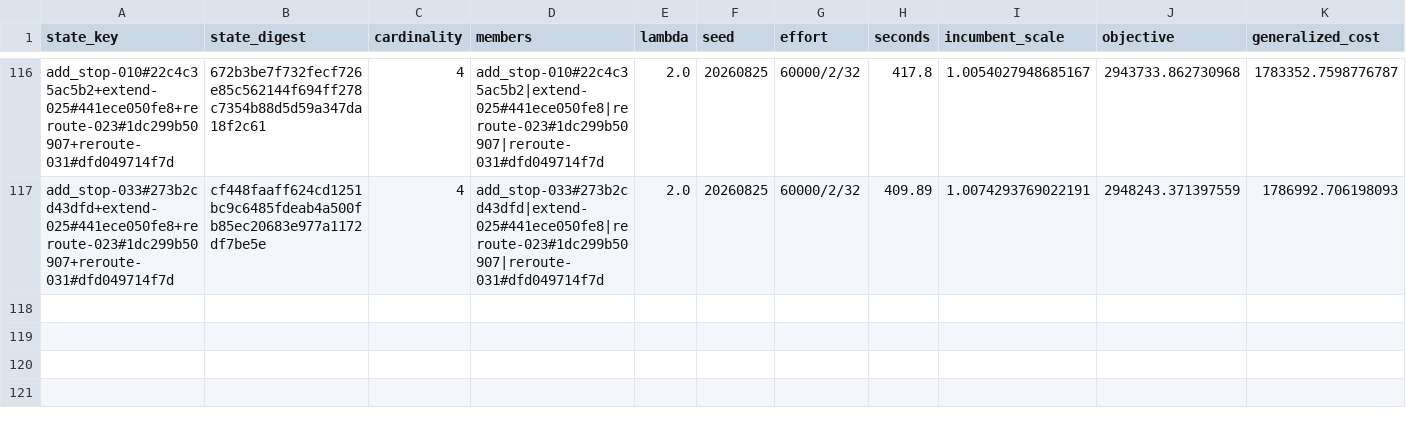
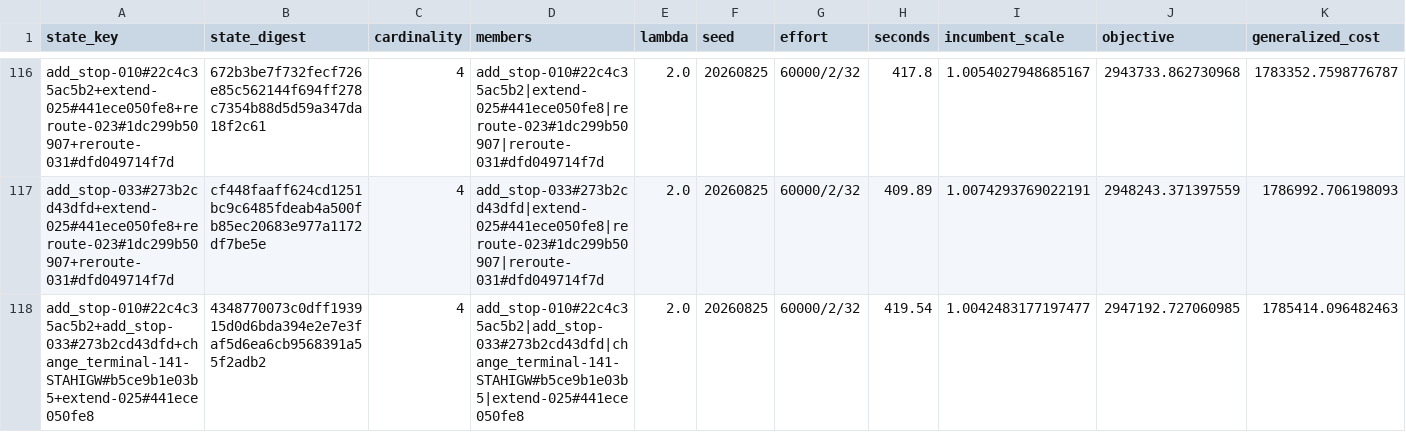
Before and after one commit to ian-gregory94/cota-route-optimization, a CSV file: outputs/exp3/stageA_states.csv, drawn as a sheet; only a part is shown, gaps mark what is left out; rows hold the shown columns only; the diff names each change by its address in the sheet, - before the commit and + after, or states it on an @@ line.

```diff
--- a/outputs/exp3/stageA_states.csv
+++ b/outputs/exp3/stageA_states.csv
+row 118: add_stop-010#22c4c35ac5b2+add_stop-033#273b2cd43dfd+change_terminal-141-STAHIGW#b5ce9b1e03b5+extend-025#441ece050fe8 | 4348770073c0dff193915d0d6bda394e2e7e3faf5d6ea6cb9568391a55f2adb2 | 4 | add_stop-010#22c4c35ac5b2|add_stop-033#273b2cd43dfd|change_terminal-141-STAHIGW#b5ce9b1e03b5|extend-025#441ece050fe8 | 2.0 | 20260825 | 60000/2/32 | 419.54 | 1.0042483177197477 | 2947192.727060985 | 1785414.096482463
```
Also changed, not shown: 4 other files.
